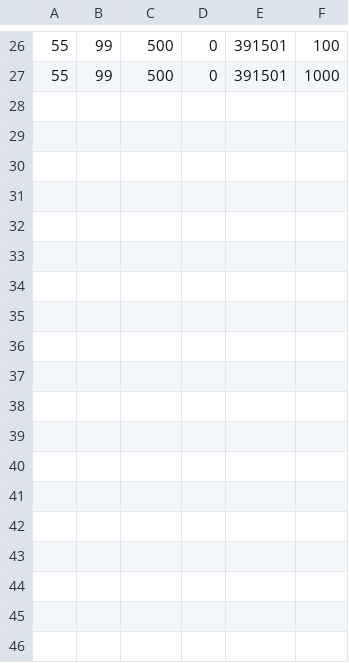
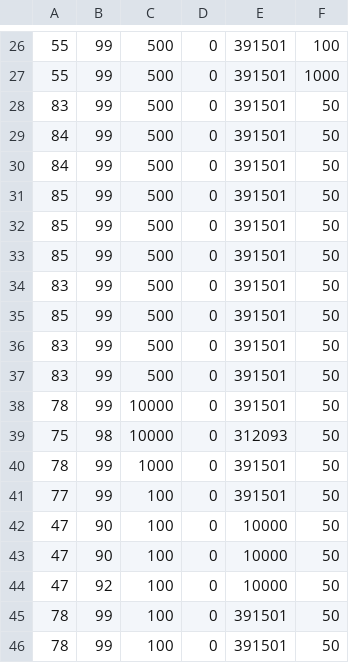
Before and after one commit to frperezgalarce/vs_mlp, a CSV file: size_MLP_noise.csv, drawn as a sheet; only a part is shown, gaps mark what is left out.

```diff
--- a/size_MLP_noise.csv
+++ b/size_MLP_noise.csv
@@ -27 +27,20 @@
 55,99,500,0,391501,1000
+83,99,500,0,391501,50
+84,99,500,0,391501,50
+84,99,500,0,391501,50
+85,99,500,0,391501,50
+85,99,500,0,391501,50
+85,99,500,0,391501,50
+83,99,500,0,391501,50
+85,99,500,0,391501,50
+83,99,500,0,391501,50
+83,99,500,0,391501,50
+78,99,10000,0,391501,50
+75,98,10000,0,312093,50
+78,99,1000,0,391501,50
+77,99,100,0,391501,50
+47,90,100,0,10000,50
+47,90,100,0,10000,50
+47,92,100,0,10000,50
+78,99,100,0,391501,50
+78,99,100,0,391501,50
```
Also changed, not shown: 11 other files.
